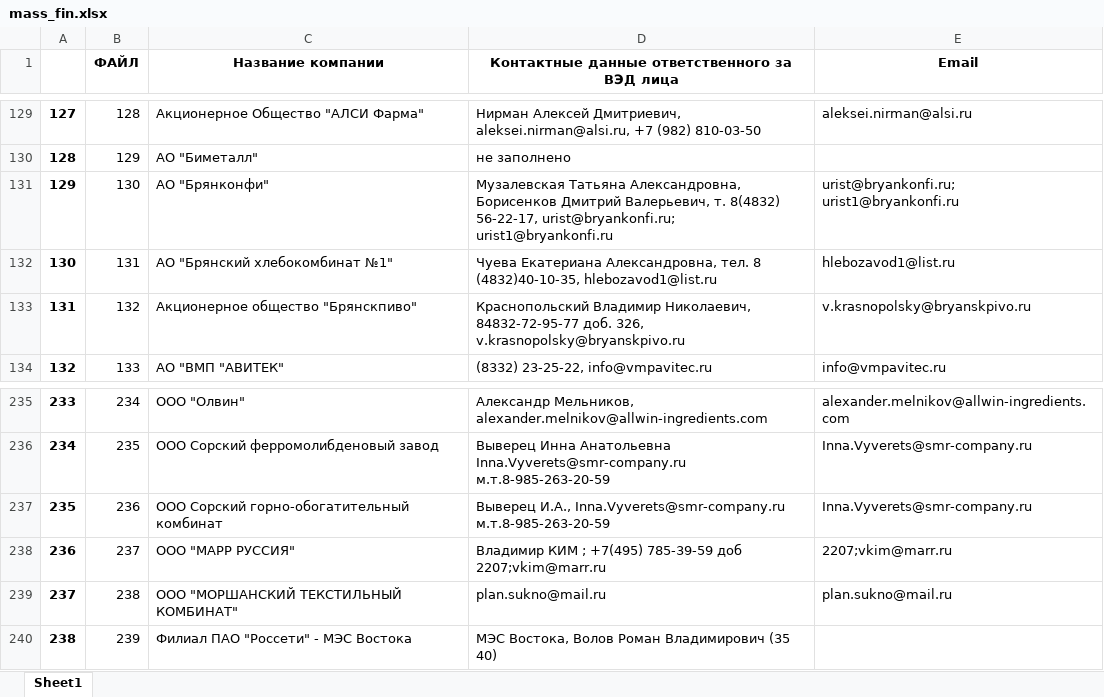
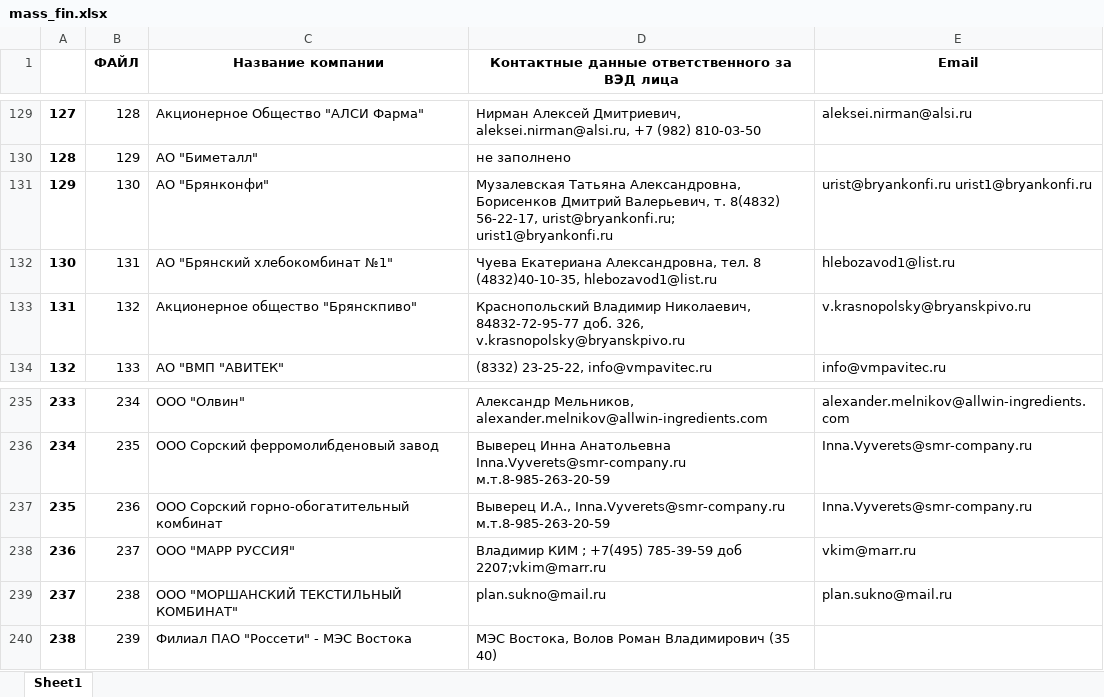
Before and after one commit to SudarickovIlya/SF_DS_Ilya, an Excel workbook: Список для обзвона/mass_fin.xlsx, sheet Sheet1, drawn as a sheet; only a part is shown, gaps mark what is left out; values as stored, in another font and other column widths than the file's, no borders; the diff names each change by its address in the sheet, - before the commit and + after, or states it on an @@ line.

Commit message:
Drop ; in emails

```diff
--- a/Список для обзвона/mass_fin.xlsx (sheet Sheet1)
+++ b/Список для обзвона/mass_fin.xlsx (sheet Sheet1)
-E131 (Email): urist@bryankonfi.ru; urist1@bryankonfi.ru
+E131 (Email): urist@bryankonfi.ru urist1@bryankonfi.ru
-E238 (Email): 2207;vkim@marr.ru
+E238 (Email): vkim@marr.ru
```
Also changed, not shown: Список для обзвона/new.xlsx, 1 other file.
